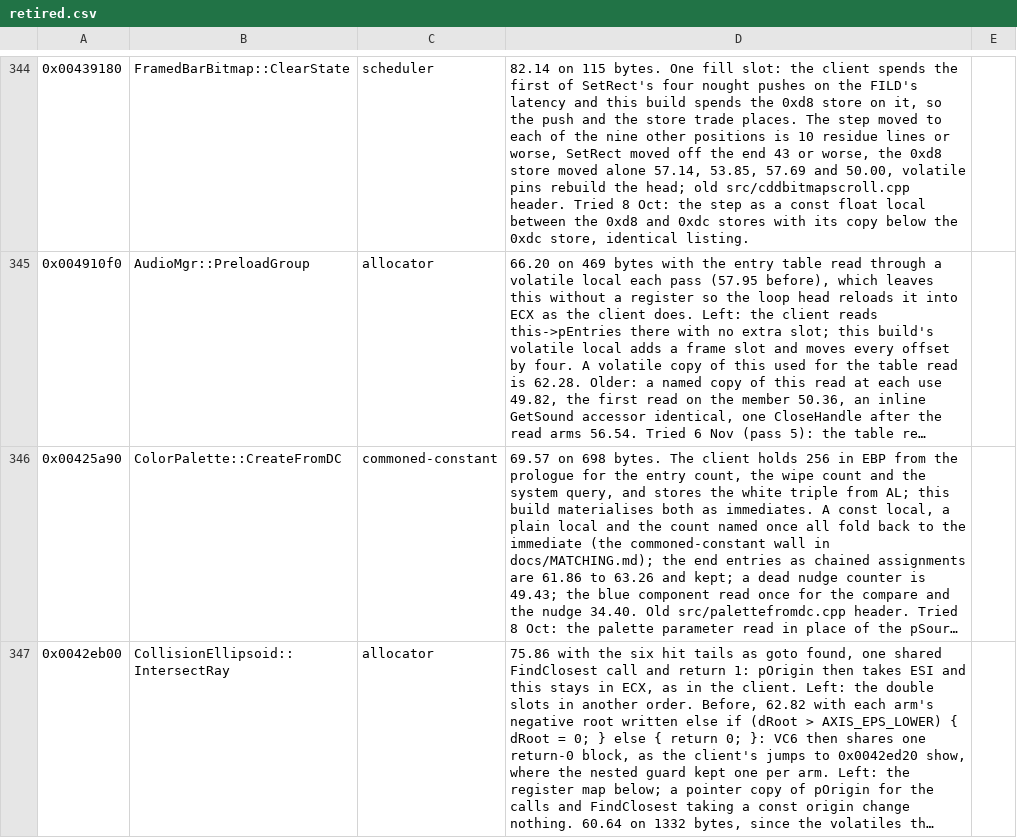
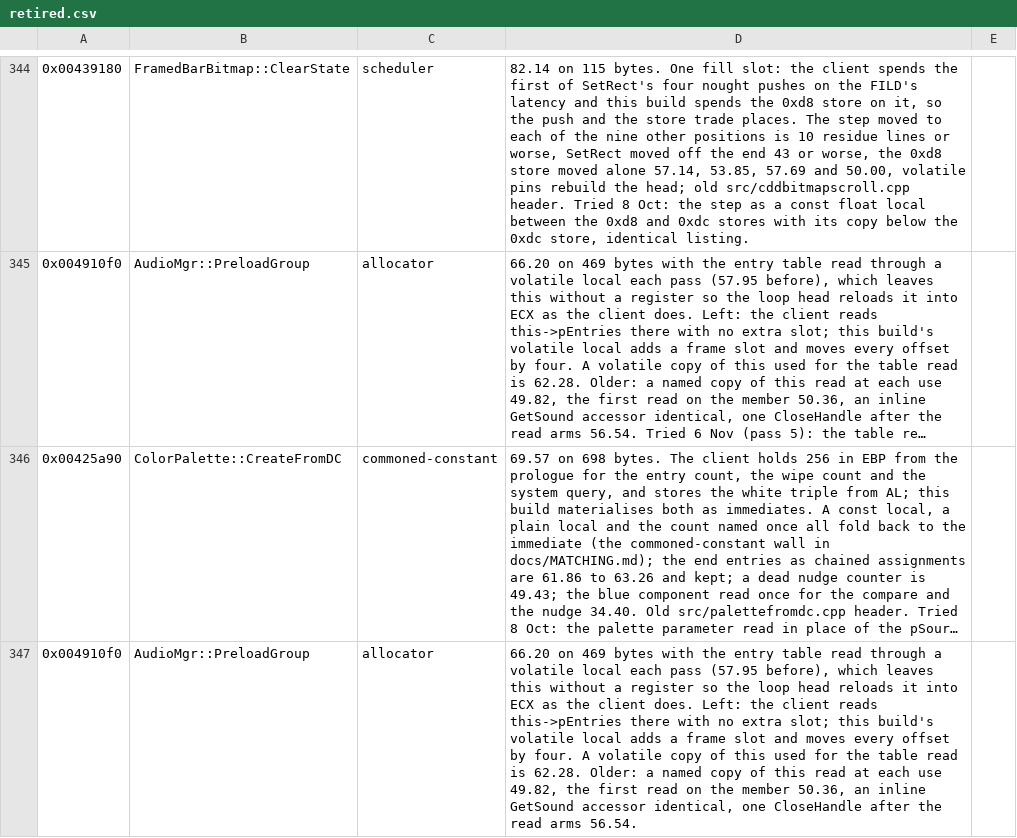
Before and after one commit to zach2good/hyperblade-20XX, a CSV file: symbols/retired.csv, drawn as a sheet; only a part is shown, gaps mark what is left out; the shorter side is filled out with more unchanged rows; long unchanged cells end in …; the diff covers the shown part only; the diff names each change by its address in the sheet, - before the commit and + after, or states it on an @@ line.

```diff
--- a/symbols/retired.csv
+++ b/symbols/retired.csv
+row 347: 0x004910f0 | AudioMgr::PreloadGroup | allocator | 66.20 on 469 bytes with the entry table read through a volatile local each pass (57.95 before), which leaves this without a register so the loop head reloads it into ECX as the client does. Left: the client reads this->pEntries there with no extra slot; this build's volatile local adds a frame slot and moves every offset by four. A volatile copy of this used for the table read is 62.28. Older: a named copy of this read at each use 49.82, the first read on the member 50.36, an inline GetSound accessor identical, one CloseHandle after the read arms 56.54.
```
Also changed, not shown: 1 added row elsewhere in this file.
